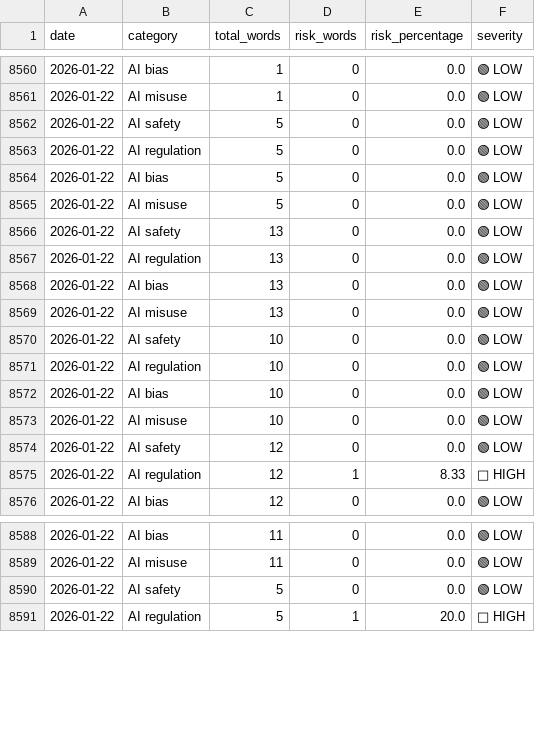
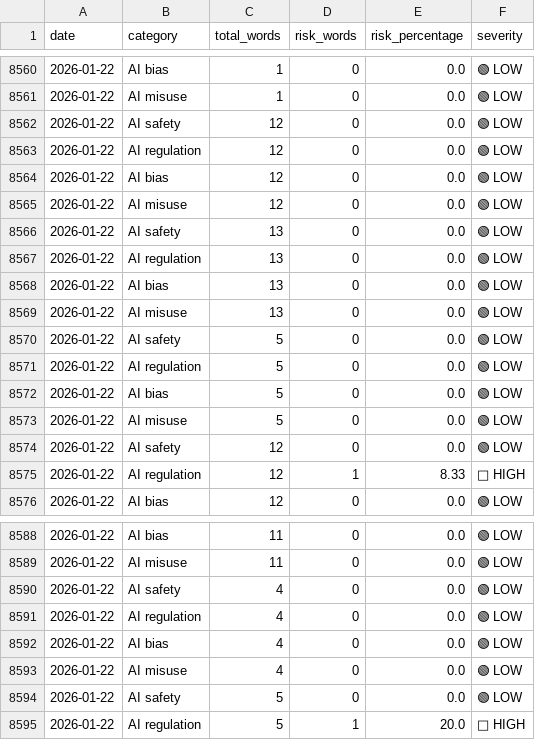
Before and after one commit to Vineeth2002/DriftMonitor, a CSV file: data/evaluated/evaluated_2026-01-22.csv, drawn as a sheet; only a part is shown, gaps mark what is left out.

```diff
--- a/data/evaluated/evaluated_2026-01-22.csv
+++ b/data/evaluated/evaluated_2026-01-22.csv
@@ -8561,2 +8561,10 @@ date,category,total_words,risk_words,risk_percentage,severity
 2026-01-22,AI misuse,1,0,0.0,🟢 LOW
+2026-01-22,AI safety,12,0,0.0,🟢 LOW
+2026-01-22,AI regulation,12,0,0.0,🟢 LOW
+2026-01-22,AI bias,12,0,0.0,🟢 LOW
+2026-01-22,AI misuse,12,0,0.0,🟢 LOW
+2026-01-22,AI safety,13,0,0.0,🟢 LOW
+2026-01-22,AI regulation,13,0,0.0,🟢 LOW
+2026-01-22,AI bias,13,0,0.0,🟢 LOW
+2026-01-22,AI misuse,13,0,0.0,🟢 LOW
 2026-01-22,AI safety,5,0,0.0,🟢 LOW
@@ -8565,10 +8573,2 @@ date,category,total_words,risk_words,risk_percentage,severity
 2026-01-22,AI misuse,5,0,0.0,🟢 LOW
-2026-01-22,AI safety,13,0,0.0,🟢 LOW
-2026-01-22,AI regulation,13,0,0.0,🟢 LOW
-2026-01-22,AI bias,13,0,0.0,🟢 LOW
-2026-01-22,AI misuse,13,0,0.0,🟢 LOW
-2026-01-22,AI safety,10,0,0.0,🟢 LOW
-2026-01-22,AI regulation,10,0,0.0,🟢 LOW
-2026-01-22,AI bias,10,0,0.0,🟢 LOW
-2026-01-22,AI misuse,10,0,0.0,🟢 LOW
 2026-01-22,AI safety,12,0,0.0,🟢 LOW
@@ -8589,2 +8589,6 @@ date,category,total_words,risk_words,risk_percentage,severity
 2026-01-22,AI misuse,11,0,0.0,🟢 LOW
+2026-01-22,AI safety,4,0,0.0,🟢 LOW
+2026-01-22,AI regulation,4,0,0.0,🟢 LOW
+2026-01-22,AI bias,4,0,0.0,🟢 LOW
+2026-01-22,AI misuse,4,0,0.0,🟢 LOW
 2026-01-22,AI safety,5,0,0.0,🟢 LOW
```
Also changed, not shown: data/history/daily/daily_trends.csv, data/history/monthly/monthly_trends.csv, 4 other files.
